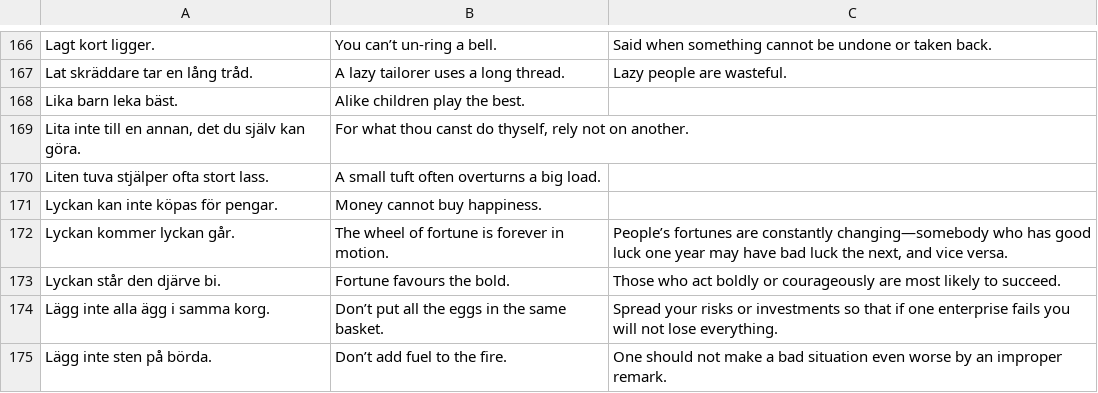
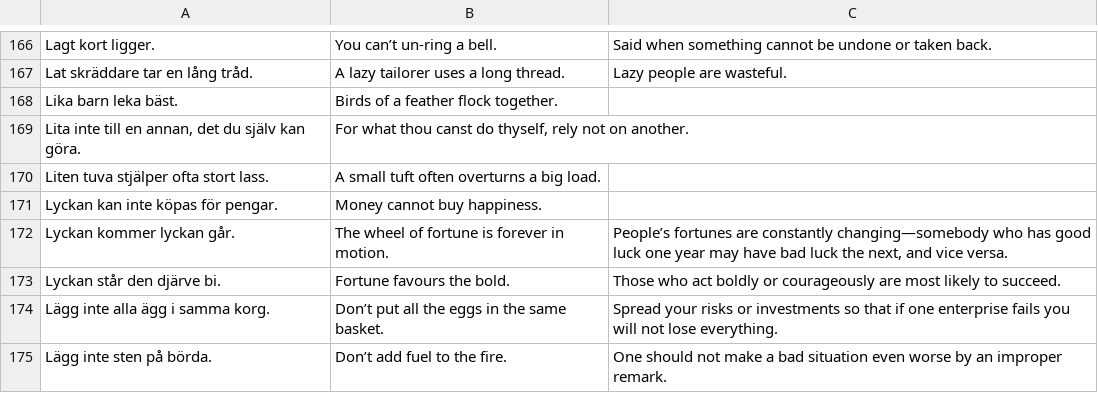
Before and after one commit to svenskan/database, a CSV file: proverbs/database.csv, drawn as a sheet; only a part is shown, gaps mark what is left out.

Commit message:
Update the database

```diff
--- a/proverbs/database.csv
+++ b/proverbs/database.csv
@@ -167,3 +167,3 @@ Lagt kort ligger.,You can’t un-ring a bell.,Said when something cannot be undo
 Lat skräddare tar en lång tråd.,A lazy tailorer uses a long thread.,Lazy people are wasteful.
-Lika barn leka bäst.,Alike children play the best.,
+Lika barn leka bäst.,Birds of a feather flock together.,
 "Lita inte till en annan, det du själv kan göra.","For what thou canst do thyself, rely not on another.",
```
Also changed, not shown: 1 other file.
